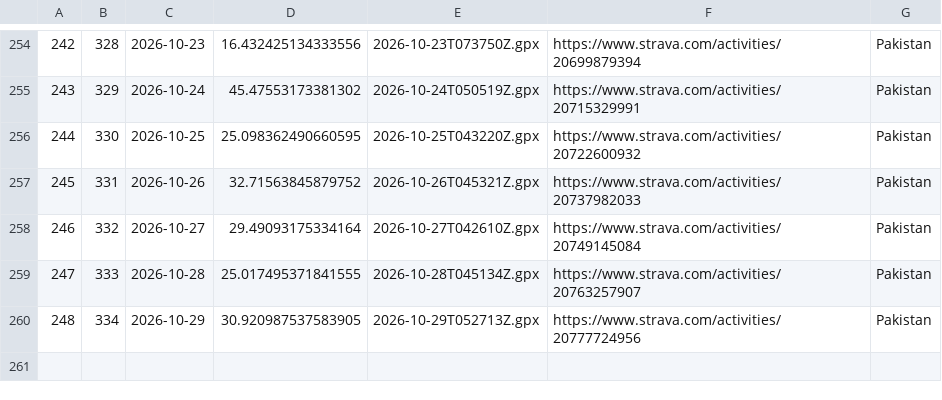
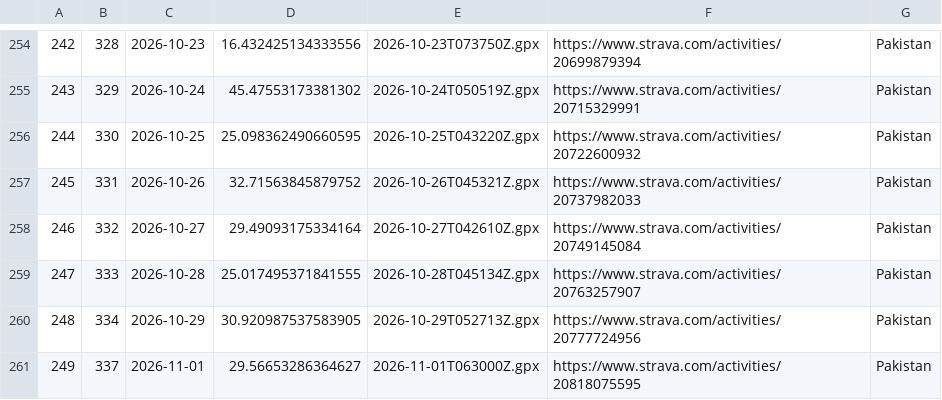
Before and after one commit to Ercoman2/GPX-LVM, a CSV file: routes.csv, drawn as a sheet; only a part is shown, gaps mark what is left out.

```diff
--- a/routes.csv
+++ b/routes.csv
@@ -260 +260,2 @@
 248,334,2026-10-29,30.920987537583905,2026-10-29T052713Z.gpx,https://www.strava.com/activities/20777724956,Pakistan
+249,337,2026-11-01,29.56653286364627,2026-11-01T063000Z.gpx,https://www.strava.com/activities/20818075595,Pakistan
```
Also changed, not shown: 5 other files.
